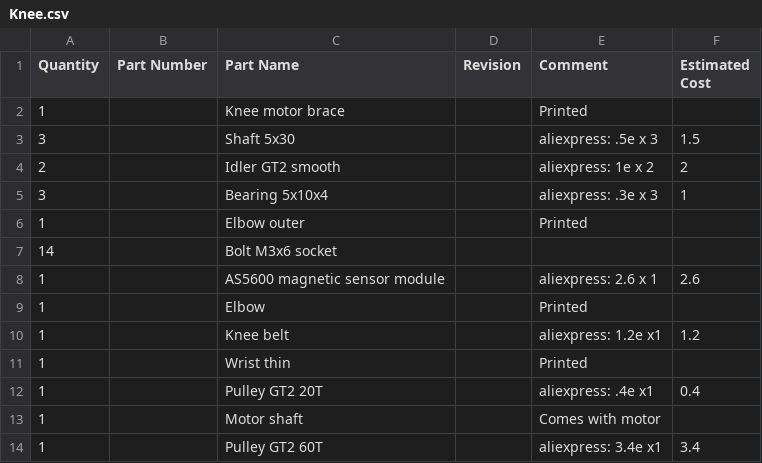
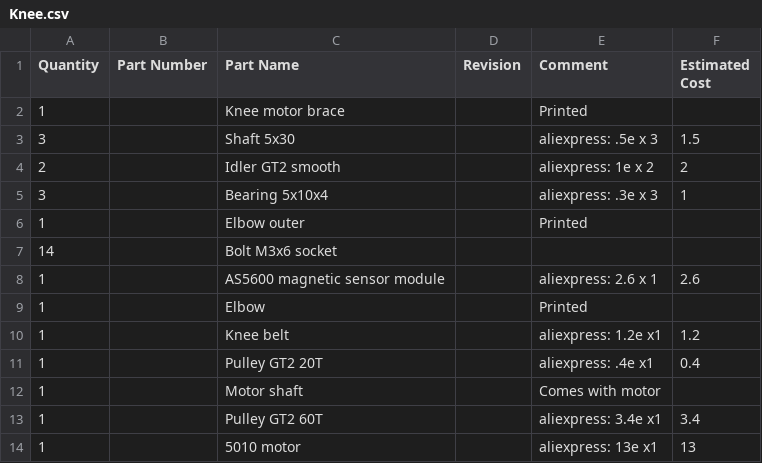
Before and after one commit to anverx/spotmicrolam, a CSV file: bom/Knee.csv, drawn as a sheet.

```diff
--- a/bom/Knee.csv
+++ b/bom/Knee.csv
@@ -10,3 +10,2 @@ Quantity,Part Number,Part Name,Revision,Comment,Estimated Cost
 1,,Knee belt,,aliexpress: 1.2e x1,1.2
-1,,Wrist thin,,Printed,
 1,,Pulley GT2 20T,,aliexpress:  .4e x1,0.4
@@ -14 +13,2 @@ Quantity,Part Number,Part Name,Revision,Comment,Estimated Cost
 1,,Pulley GT2 60T,,aliexpress:  3.4e x1,3.4
+1,,5010 motor,,aliexpress: 13e x1,13
```
Also changed, not shown: 11 other files.
